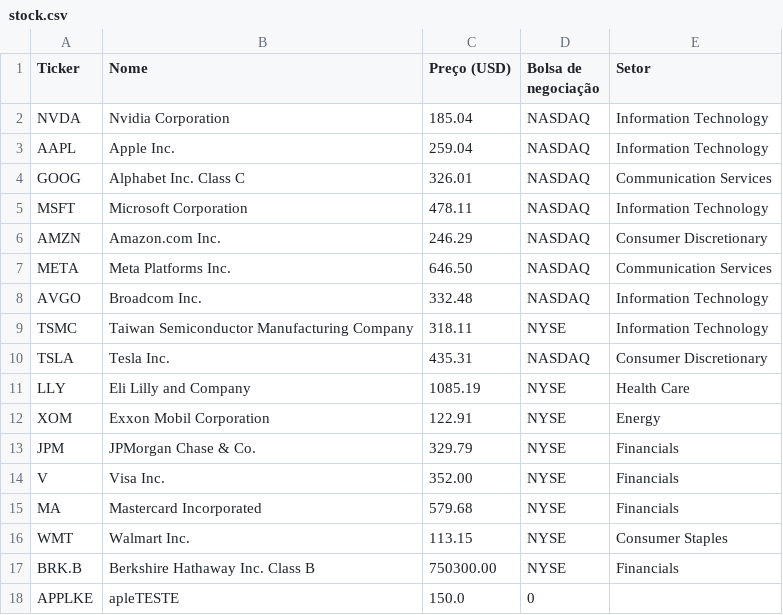
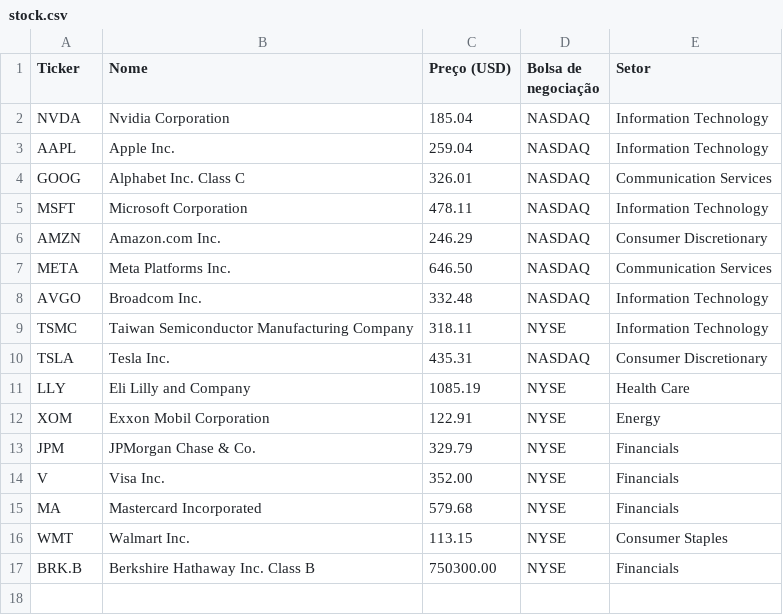
Before and after one commit to gbchap/Sistema-de-Gestao-de-Carteiras, a CSV file: src/resources/Arquivoscsv/stock.csv, drawn as a sheet; the diff names each change by its address in the sheet, - before the commit and + after, or states it on an @@ line.

```diff
--- a/src/resources/Arquivoscsv/stock.csv
+++ b/src/resources/Arquivoscsv/stock.csv
-row 18: APPLKE | apleTESTE | 150.0 | 0
```
Also changed, not shown: src/resources/Arquivoscsv/acao.csv, 3 other files.
